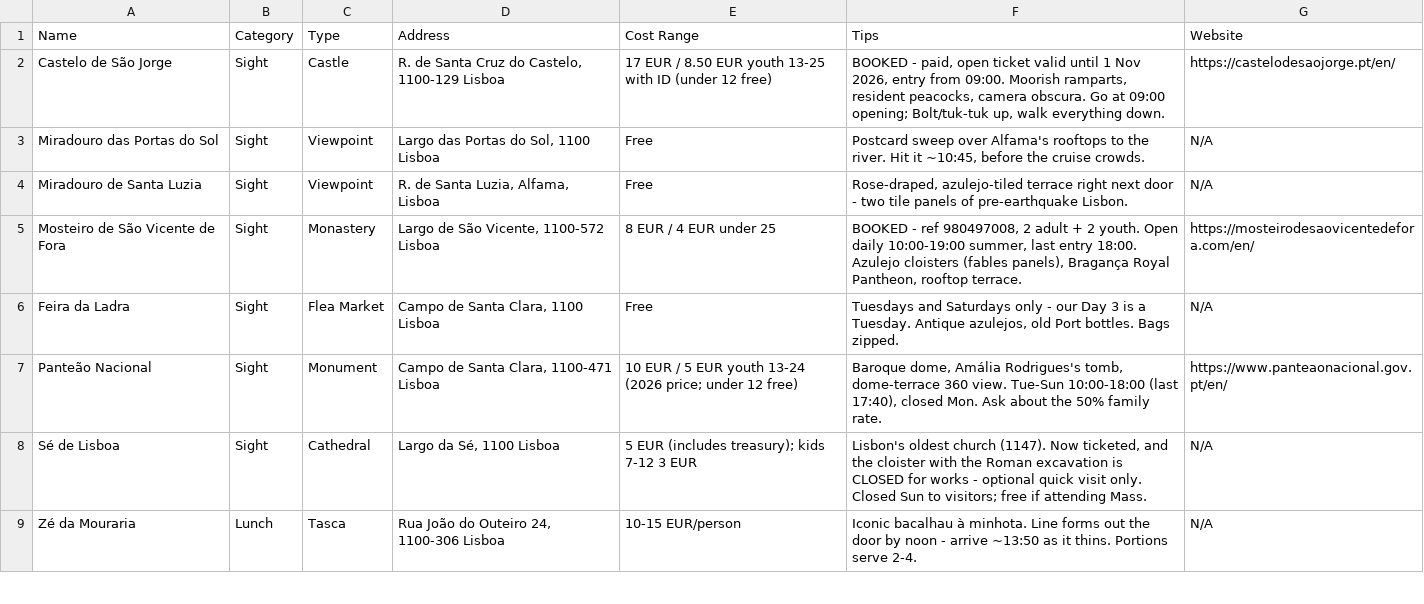
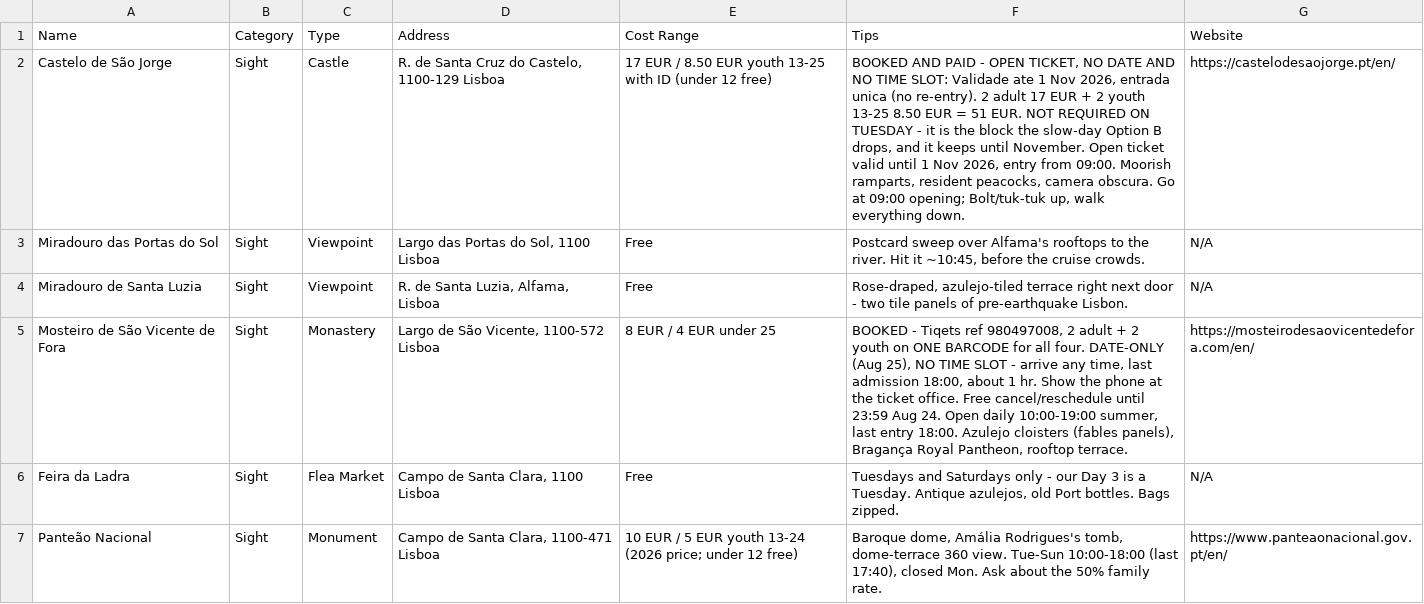
Before and after one commit to syavaYki/euro-trip-2026, a CSV file: docs/goog-map-data/lisbon_day3.csv, drawn as a sheet; only a part is shown; the shorter side is filled out with more unchanged rows.

```diff
--- a/docs/goog-map-data/lisbon_day3.csv
+++ b/docs/goog-map-data/lisbon_day3.csv
@@ -1,6 +1,6 @@
 Name,Category,Type,Address,Cost Range,Tips,Website
-Castelo de São Jorge,Sight,Castle,"R. de Santa Cruz do Castelo, 1100-129 Lisboa","17 EUR / 8.50 EUR youth 13-25 with ID (under 12 free)","BOOKED - paid, open ticket valid until 1 Nov 2026, entry from 09:00. Moorish ramparts, resident peacocks, camera obscura. Go at 09:00 opening; Bolt/tuk-tuk up, walk everything down.",https://castelodesaojorge.pt/en/
+Castelo de São Jorge,Sight,Castle,"R. de Santa Cruz do Castelo, 1100-129 Lisboa","17 EUR / 8.50 EUR youth 13-25 with ID (under 12 free)","BOOKED AND PAID - OPEN TICKET, NO DATE AND NO TIME SLOT: Validade ate 1 Nov 2026, entrada unica (no re-entry). 2 adult 17 EUR + 2 youth 13-25 8.50 EUR = 51 EUR. NOT REQUIRED ON TUESDAY - it is the block the slow-day Option B drops, and it keeps until November. Open ticket valid until 1 Nov 2026, entry from 09:00. Moorish ramparts, resident peacocks, camera obscura. Go at 09:00 opening; Bolt/tuk-tuk up, walk everything down.",https://castelodesaojorge.pt/en/
 Miradouro das Portas do Sol,Sight,Viewpoint,"Largo das Portas do Sol, 1100 Lisboa",Free,"Postcard sweep over Alfama's rooftops to the river. Hit it ~10:45, before the cruise crowds.",N/A
 Miradouro de Santa Luzia,Sight,Viewpoint,"R. de Santa Luzia, Alfama, Lisboa",Free,"Rose-draped, azulejo-tiled terrace right next door - two tile panels of pre-earthquake Lisbon.",N/A
-Mosteiro de São Vicente de Fora,Sight,Monastery,"Largo de São Vicente, 1100-572 Lisboa","8 EUR / 4 EUR under 25","BOOKED - ref 980497008, 2 adult + 2 youth. Open daily 10:00-19:00 summer, last entry 18:00. Azulejo cloisters (fables panels), Bragança Royal Pantheon, rooftop terrace.",https://mosteirodesaovicentedefora.com/en/
+Mosteiro de São Vicente de Fora,Sight,Monastery,"Largo de São Vicente, 1100-572 Lisboa","8 EUR / 4 EUR under 25","BOOKED - Tiqets ref 980497008, 2 adult + 2 youth on ONE BARCODE for all four. DATE-ONLY (Aug 25), NO TIME SLOT - arrive any time, last admission 18:00, about 1 hr. Show the phone at the ticket office. Free cancel/reschedule until 23:59 Aug 24. Open daily 10:00-19:00 summer, last entry 18:00. Azulejo cloisters (fables panels), Bragança Royal Pantheon, rooftop terrace.",https://mosteirodesaovicentedefora.com/en/
 Feira da Ladra,Sight,Flea Market,"Campo de Santa Clara, 1100 Lisboa",Free,"Tuesdays and Saturdays only - our Day 3 is a Tuesday. Antique azulejos, old Port bottles. Bags zipped.",N/A
```
Also changed, not shown: 2 other files.
